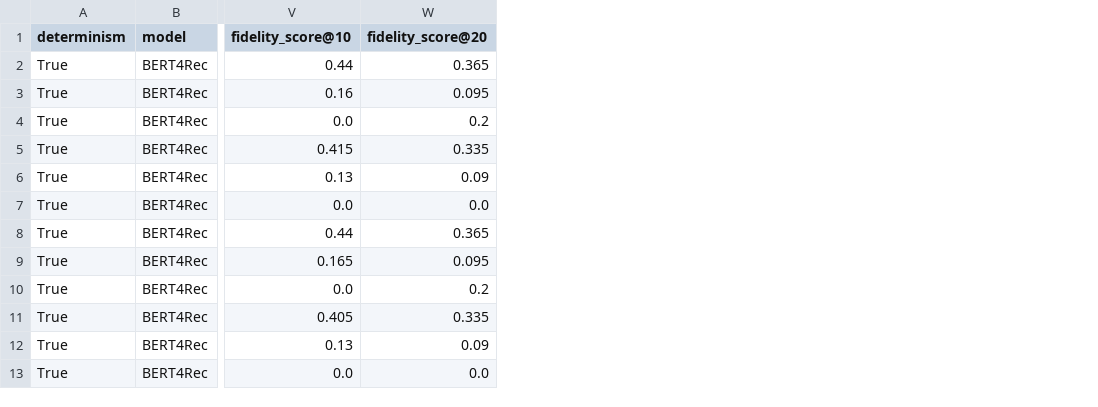
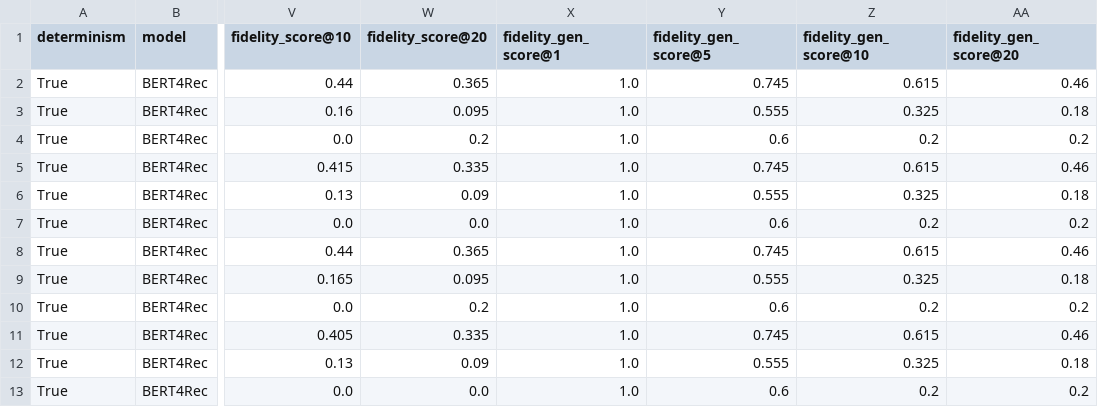
Before and after one commit to DomizianoScarcelli/counterfactual-explanations-recsys, a CSV file: fidelity.csv, drawn as a sheet; only a part is shown, gaps mark what is left out; the diff names each change by its address in the sheet, - before the commit and + after, or states it on an @@ line.

Commit message:
Added model fidelity computation

```diff
--- a/fidelity.csv
+++ b/fidelity.csv
+column X (fidelity_gen_score@1), rows 2-13: all 1.0
+column Y (fidelity_gen_score@5), rows 2-13: 0.745 | 0.555 | 0.6 | 0.745 | 0.555 | 0.6 | 0.745 | 0.555 | 0.6 | 0.745 | 0.555 | 0.6
+column Z (fidelity_gen_score@10), rows 2-13: 0.615 | 0.325 | 0.2 | 0.615 | 0.325 | 0.2 | 0.615 | 0.325 | 0.2 | 0.615 | 0.325 | 0.2
+column AA (fidelity_gen_score@20), rows 2-13: 0.46 | 0.18 | 0.2 | 0.46 | 0.18 | 0.2 | 0.46 | 0.18 | 0.2 | 0.46 | 0.18 | 0.2
```
Also changed, not shown: results/evaluate/automata_learning/automata_learning_hyperopt.csv, 3 other files.
